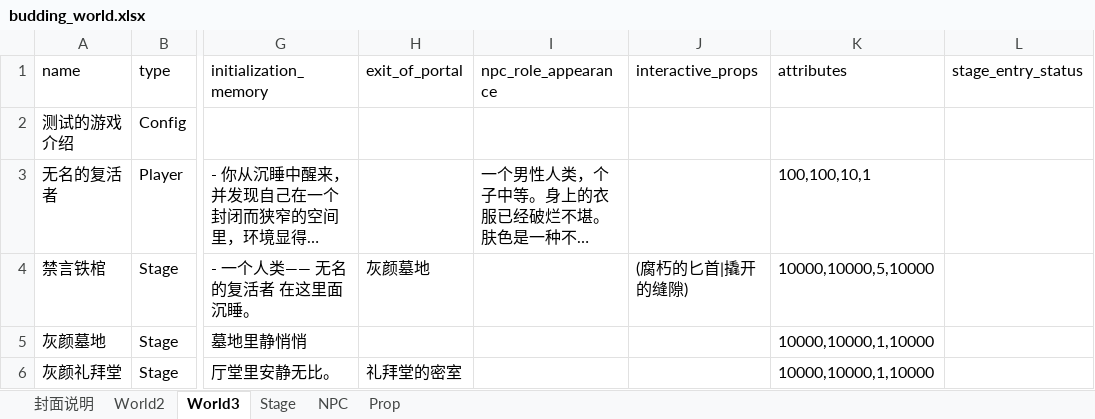
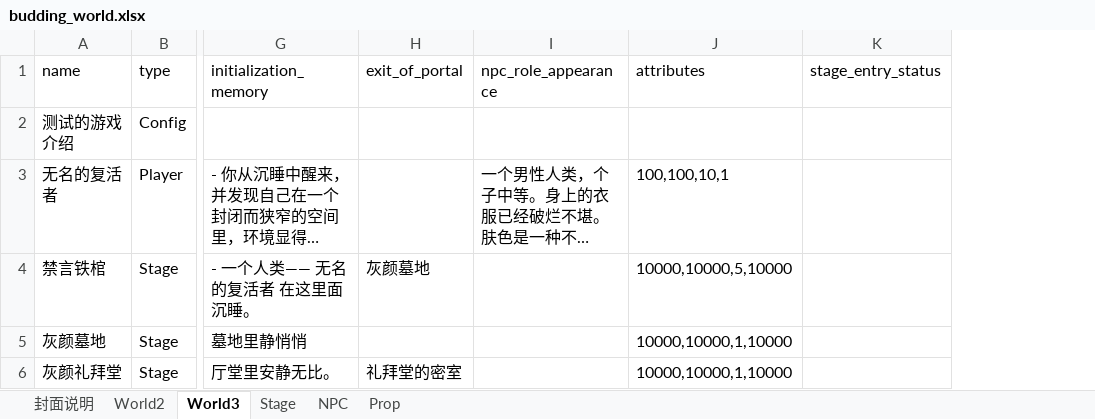
Before and after one commit to yanghanggit/ai-rpg, an Excel workbook: budding_world/settings_editor/budding_world.xlsx, sheet World3, drawn as a sheet; only a part is shown, gaps mark what is left out; long unchanged cells end in …; values as stored, in another font and other column widths than the file's, no borders; the diff names each change by its address in the sheet, - before the commit and + after, or states it on an @@ line.

```diff
--- a/budding_world/settings_editor/budding_world.xlsx (sheet World3)
+++ b/budding_world/settings_editor/budding_world.xlsx (sheet World3)
-column J (interactive_props), row 4: (腐朽的匕首|撬开的缝隙)
```
Also changed, not shown: 10 other files.
